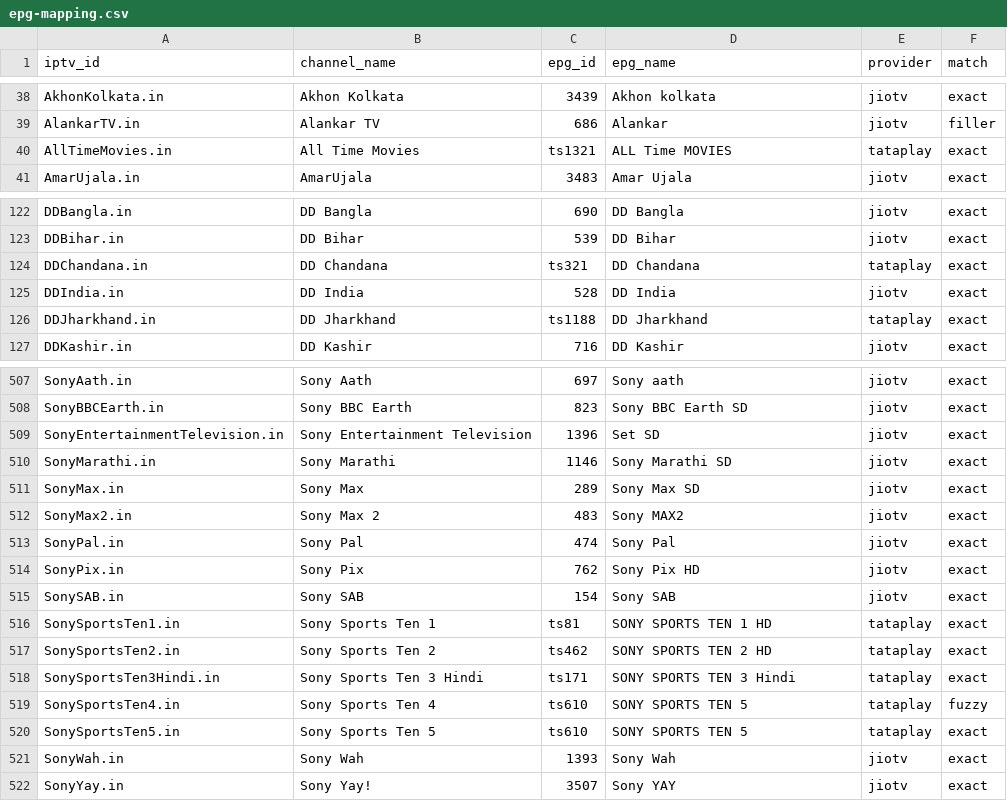
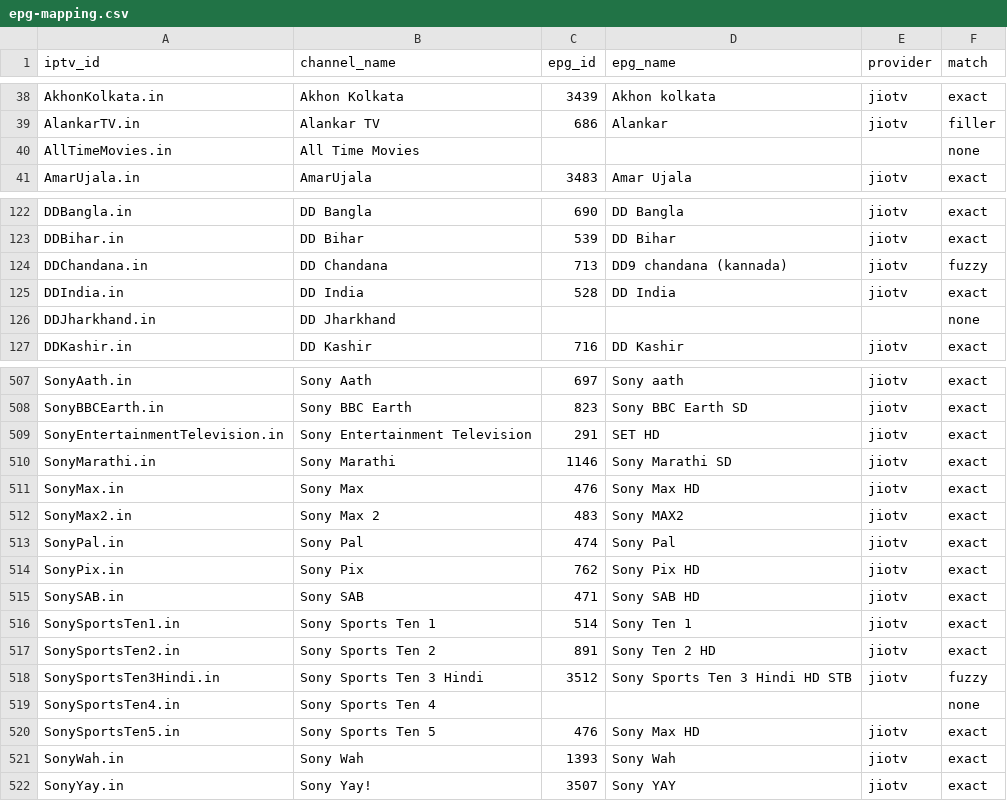
Before and after one commit to soniharish2018/in-iptv, a CSV file: playlists/epg-mapping.csv, drawn as a sheet; only a part is shown, gaps mark what is left out; the diff covers the shown part only.

```diff
--- a/playlists/epg-mapping.csv
+++ b/playlists/epg-mapping.csv
@@ -39,3 +39,3 @@ AkhonKolkata.in,Akhon Kolkata,3439,Akhon kolkata,jiotv,exact
 AlankarTV.in,Alankar TV,686,Alankar,jiotv,filler
-AllTimeMovies.in,All Time Movies,ts1321,ALL Time MOVIES,tataplay,exact
+AllTimeMovies.in,All Time Movies,,,,none
 AmarUjala.in,AmarUjala,3483,Amar Ujala,jiotv,exact
@@ -123,5 +123,5 @@ DDBangla.in,DD Bangla,690,DD Bangla,jiotv,exact
 DDBihar.in,DD Bihar,539,DD Bihar,jiotv,exact
-DDChandana.in,DD Chandana,ts321,DD Chandana,tataplay,exact
+DDChandana.in,DD Chandana,713,DD9 chandana (kannada),jiotv,fuzzy
 DDIndia.in,DD India,528,DD India,jiotv,exact
-DDJharkhand.in,DD Jharkhand,ts1188,DD Jharkhand,tataplay,exact
+DDJharkhand.in,DD Jharkhand,,,,none
 DDKashir.in,DD Kashir,716,DD Kashir,jiotv,exact
@@ -508,5 +508,5 @@ SonyAath.in,Sony Aath,697,Sony aath,jiotv,exact
 SonyBBCEarth.in,Sony BBC Earth,823,Sony BBC Earth SD,jiotv,exact
-SonyEntertainmentTelevision.in,Sony Entertainment Television,1396,Set SD,jiotv,exact
+SonyEntertainmentTelevision.in,Sony Entertainment Television,291,SET HD,jiotv,exact
 SonyMarathi.in,Sony Marathi,1146,Sony Marathi SD,jiotv,exact
-SonyMax.in,Sony Max,289,Sony Max SD,jiotv,exact
+SonyMax.in,Sony Max,476,Sony Max HD,jiotv,exact
 SonyMax2.in,Sony Max 2,483,Sony MAX2,jiotv,exact
@@ -514,8 +514,8 @@ SonyPal.in,Sony Pal,474,Sony Pal,jiotv,exact
 SonyPix.in,Sony Pix,762,Sony Pix HD,jiotv,exact
-SonySAB.in,Sony SAB,154,Sony SAB,jiotv,exact
-SonySportsTen1.in,Sony Sports Ten 1,ts81,SONY SPORTS TEN 1 HD,tataplay,exact
-SonySportsTen2.in,Sony Sports Ten 2,ts462,SONY SPORTS TEN 2 HD,tataplay,exact
-SonySportsTen3Hindi.in,Sony Sports Ten 3 Hindi,ts171,SONY SPORTS TEN 3 Hindi,tataplay,exact
-SonySportsTen4.in,Sony Sports Ten 4,ts610,SONY SPORTS TEN 5,tataplay,fuzzy
-SonySportsTen5.in,Sony Sports Ten 5,ts610,SONY SPORTS TEN 5,tataplay,exact
+SonySAB.in,Sony SAB,471,Sony SAB HD,jiotv,exact
+SonySportsTen1.in,Sony Sports Ten 1,514,Sony Ten 1,jiotv,exact
+SonySportsTen2.in,Sony Sports Ten 2,891,Sony Ten 2 HD,jiotv,exact
+SonySportsTen3Hindi.in,Sony Sports Ten 3 Hindi,3512,Sony Sports Ten 3 Hindi HD STB,jiotv,fuzzy
+SonySportsTen4.in,Sony Sports Ten 4,,,,none
+SonySportsTen5.in,Sony Sports Ten 5,476,Sony Max HD,jiotv,exact
 SonyWah.in,Sony Wah,1393,Sony Wah,jiotv,exact
```
Also changed, not shown: 137 edited cells elsewhere in this file, 12 other files.
